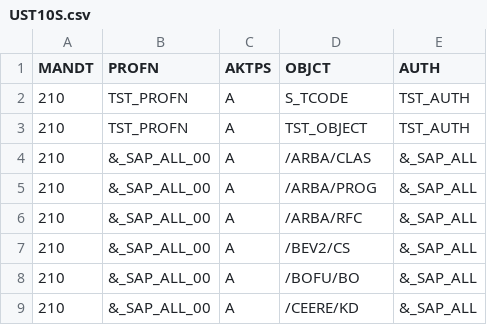
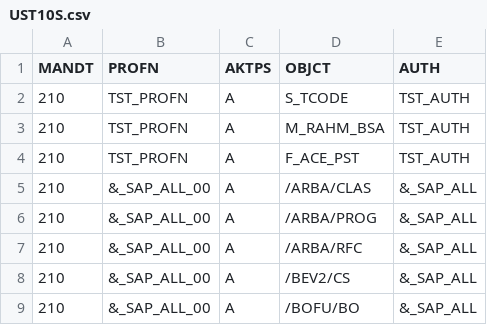
Before and after one commit to complianterp/cerpass, a CSV file: db/src/data/UST10S.csv, drawn as a sheet; only a part is shown; the shorter side is filled out with more unchanged rows.

```diff
--- a/db/src/data/UST10S.csv
+++ b/db/src/data/UST10S.csv
@@ -2,3 +2,4 @@ MANDT,PROFN,AKTPS,OBJCT,AUTH
 210,TST_PROFN,A,S_TCODE,TST_AUTH
-210,TST_PROFN,A,TST_OBJECT,TST_AUTH
+210,TST_PROFN,A,M_RAHM_BSA,TST_AUTH
+210,TST_PROFN,A,F_ACE_PST,TST_AUTH
 210,&_SAP_ALL_00,A,/ARBA/CLAS,&_SAP_ALL
```
Also changed, not shown: db/src/data/11activity.csv, db/src/data/19businesscontrol.csv, 8 other files.
